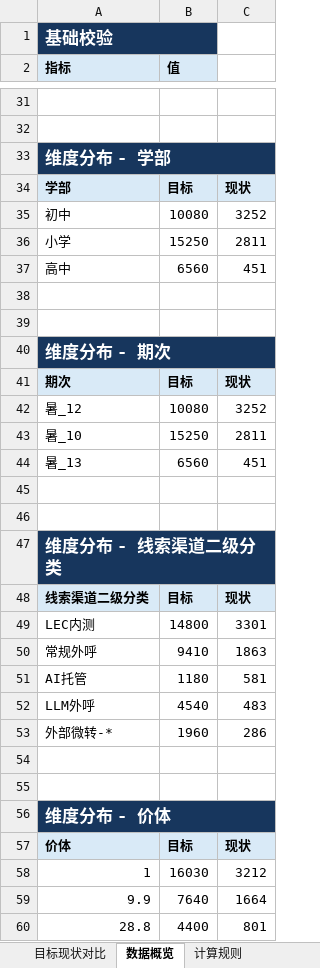
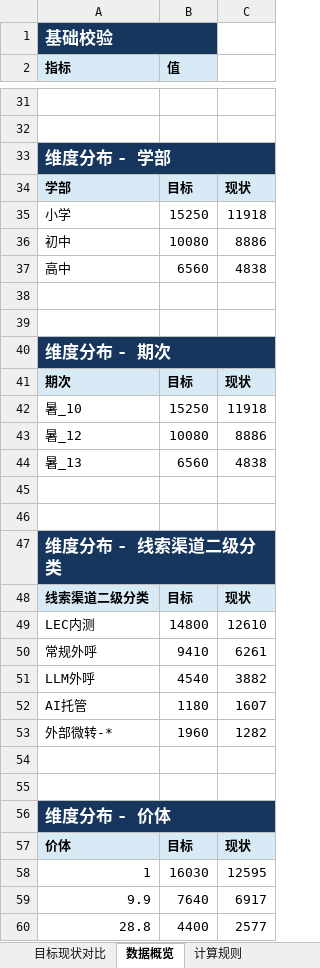
Before and after one commit to yxqhuqin222-star/rizhuizong, an Excel workbook: outputs/tongji_summary/tongji_summary_current.xlsx, sheet 数据概览, drawn as a sheet; only a part is shown, gaps mark what is left out; values as stored, in another font and other column widths than the file's, no borders; removed rows and columns are numbered as before the commit, all else as after; the diff covers the shown part only; the diff names each change by its address in the sheet, - before the commit and + after, or states it on an @@ line.

```diff
--- a/outputs/tongji_summary/tongji_summary_current.xlsx (sheet 数据概览)
+++ b/outputs/tongji_summary/tongji_summary_current.xlsx (sheet 数据概览)
-row 35: 初中 | 10080 | 3252
-C35: 2811
+C35: 11918
+row 36: 初中 | 10080 | 8886
-C37: 451
+C37: 4838
-row 42: 暑_12 | 10080 | 3252
-C42: 2811
+C42: 11918
+row 43: 暑_12 | 10080 | 8886
-C44: 451
+C44: 4838
-C49: 3301
+C49: 12610
-C50: 1863
+C50: 6261
-row 51: AI托管 | 1180 | 581
-C51: 483
+C51: 3882
+row 52: AI托管 | 1180 | 1607
-C53: 286
+C53: 1282
-C58: 3212
+C58: 12595
-C59: 1664
+C59: 6917
-C60: 801
+C60: 2577
```
Also changed, not shown: 4 added rows, 4 removed rows and 18 edited cells elsewhere in this sheet, sheet 目标现状对比, sheet 计算规则, 28 other files.
